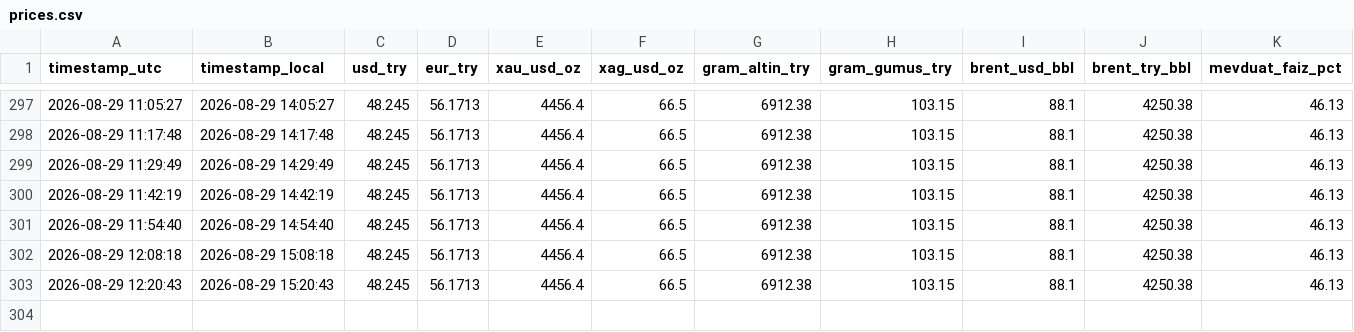
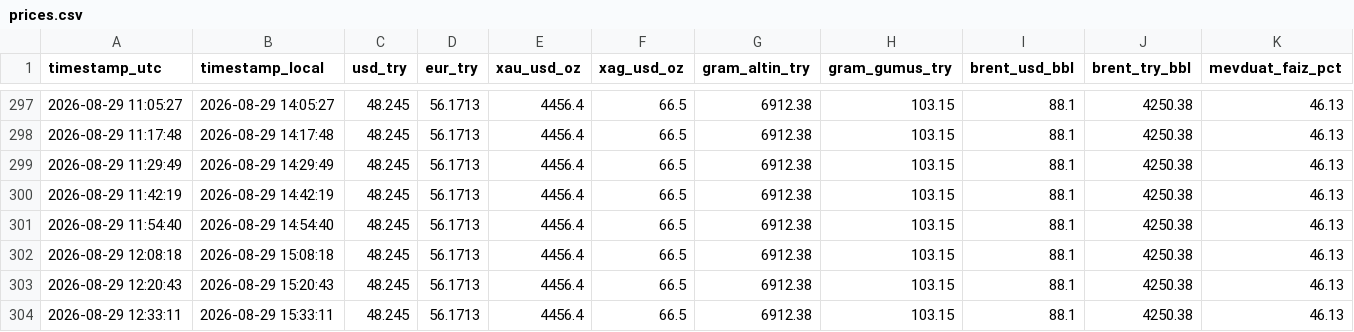
Before and after one commit to helheimragnarok/try-tracker, a CSV file: data/prices.csv, drawn as a sheet; only a part is shown, gaps mark what is left out; the diff names each change by its address in the sheet, - before the commit and + after, or states it on an @@ line.

```diff
--- a/data/prices.csv
+++ b/data/prices.csv
+row 304: 2026-08-29 12:33:11 | 2026-08-29 15:33:11 | 48.245 | 56.1713 | 4456.4 | 66.5 | 6912.38 | 103.15 | 88.1 | 4250.38 | 46.13
```
Also changed, not shown: 1 other file.
